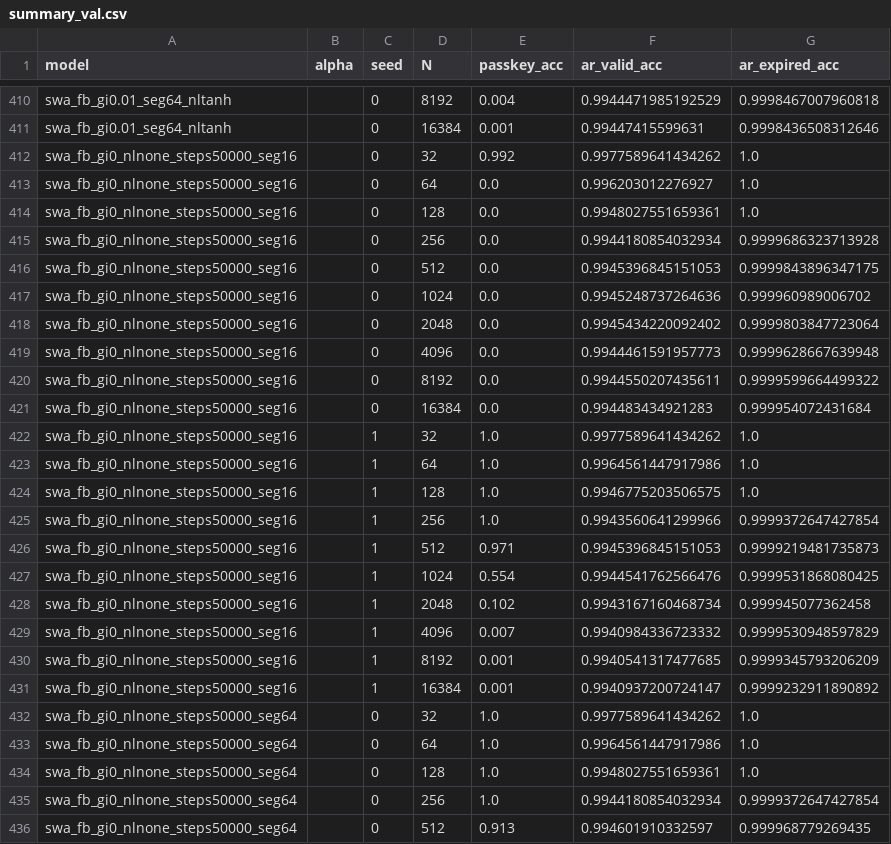
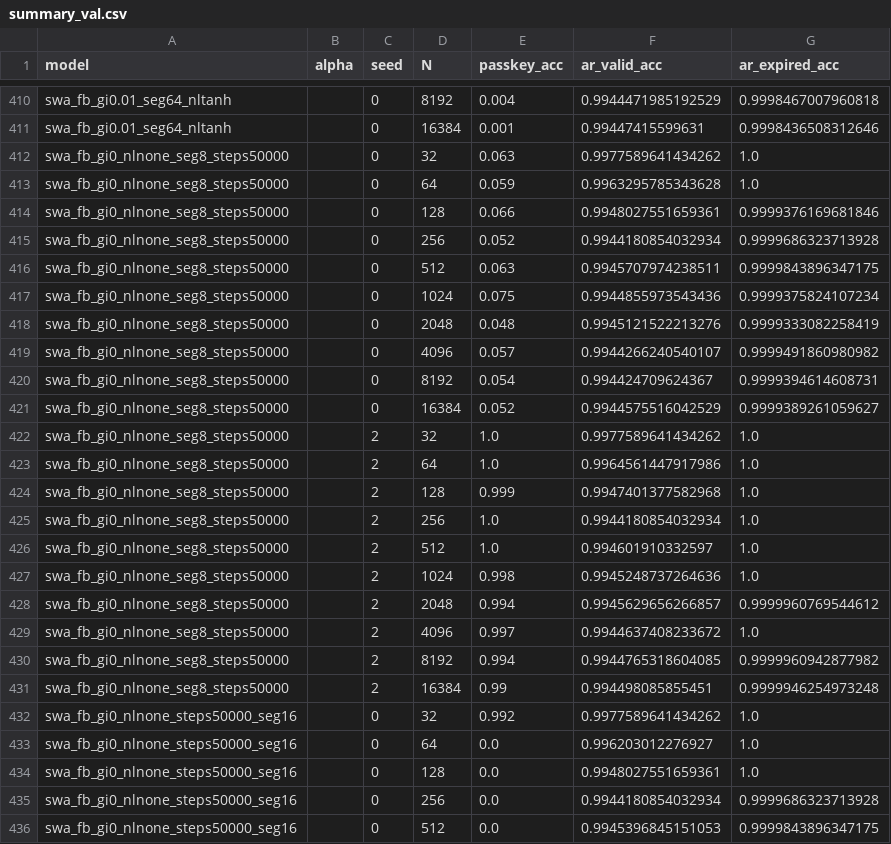
Before and after one commit to RodkinIvan/memory_amplifier, a CSV file: results/summary_val.csv, drawn as a sheet; only a part is shown, gaps mark what is left out; the shorter side is filled out with more unchanged rows; the diff names each change by its address in the sheet, - before the commit and + after, or states it on an @@ line.

```diff
--- a/results/summary_val.csv
+++ b/results/summary_val.csv
+row 412: swa_fb_gi0_nlnone_seg8_steps50000 |  | 0 | 32 | 0.063 | 0.9977589641434262 | 1.0
+row 413: swa_fb_gi0_nlnone_seg8_steps50000 |  | 0 | 64 | 0.059 | 0.9963295785343628 | 1.0
+row 414: swa_fb_gi0_nlnone_seg8_steps50000 |  | 0 | 128 | 0.066 | 0.9948027551659361 | 0.9999376169681846
+row 415: swa_fb_gi0_nlnone_seg8_steps50000 |  | 0 | 256 | 0.052 | 0.9944180854032934 | 0.9999686323713928
+row 416: swa_fb_gi0_nlnone_seg8_steps50000 |  | 0 | 512 | 0.063 | 0.9945707974238511 | 0.9999843896347175
+row 417: swa_fb_gi0_nlnone_seg8_steps50000 |  | 0 | 1024 | 0.075 | 0.9944855973543436 | 0.9999375824107234
+row 418: swa_fb_gi0_nlnone_seg8_steps50000 |  | 0 | 2048 | 0.048 | 0.9945121522213276 | 0.9999333082258419
+row 419: swa_fb_gi0_nlnone_seg8_steps50000 |  | 0 | 4096 | 0.057 | 0.9944266240540107 | 0.9999491860980982
+row 420: swa_fb_gi0_nlnone_seg8_steps50000 |  | 0 | 8192 | 0.054 | 0.994424709624367 | 0.9999394614608731
+row 421: swa_fb_gi0_nlnone_seg8_steps50000 |  | 0 | 16384 | 0.052 | 0.9944575516042529 | 0.9999389261059627
+row 422: swa_fb_gi0_nlnone_seg8_steps50000 |  | 2 | 32 | 1.0 | 0.9977589641434262 | 1.0
+row 423: swa_fb_gi0_nlnone_seg8_steps50000 |  | 2 | 64 | 1.0 | 0.9964561447917986 | 1.0
+row 424: swa_fb_gi0_nlnone_seg8_steps50000 |  | 2 | 128 | 0.999 | 0.9947401377582968 | 1.0
+row 425: swa_fb_gi0_nlnone_seg8_steps50000 |  | 2 | 256 | 1.0 | 0.9944180854032934 | 1.0
+row 426: swa_fb_gi0_nlnone_seg8_steps50000 |  | 2 | 512 | 1.0 | 0.994601910332597 | 1.0
+row 427: swa_fb_gi0_nlnone_seg8_steps50000 |  | 2 | 1024 | 0.998 | 0.9945248737264636 | 1.0
+row 428: swa_fb_gi0_nlnone_seg8_steps50000 |  | 2 | 2048 | 0.994 | 0.9945629656266857 | 0.9999960769544612
+row 429: swa_fb_gi0_nlnone_seg8_steps50000 |  | 2 | 4096 | 0.997 | 0.9944637408233672 | 1.0
+row 430: swa_fb_gi0_nlnone_seg8_steps50000 |  | 2 | 8192 | 0.994 | 0.9944765318604085 | 0.9999960942877982
+row 431: swa_fb_gi0_nlnone_seg8_steps50000 |  | 2 | 16384 | 0.99 | 0.994498085855451 | 0.9999946254973248
```
Also changed, not shown: results/summary.csv, 5 other files.
